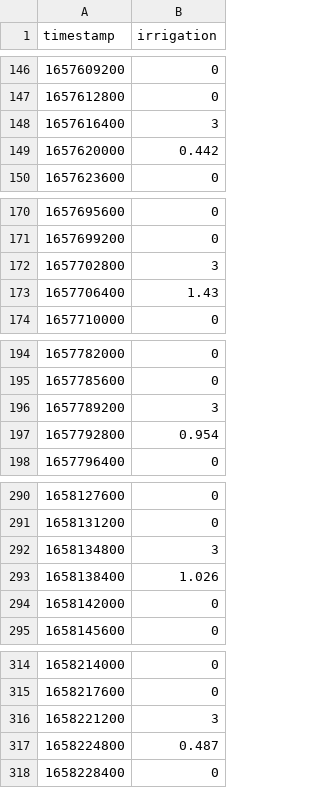
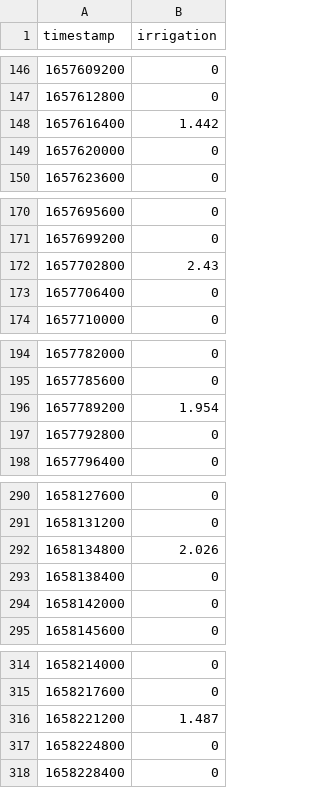
Before and after one commit to josephgiovanelli/et0_calculation, a CSV file: data/sim/builtMatrix/scheduledIrrigation.csv (was data/water/noAssimilation/scheduledIrrigation.csv), drawn as a sheet; only a part is shown, gaps mark what is left out; the diff covers the shown part only.

```diff
--- a/data/water/noAssimilation/scheduledIrrigation.csv
+++ b/data/sim/builtMatrix/scheduledIrrigation.csv
@@ -147,4 +147,4 @@ timestamp, irrigation
 1657612800, 0
-1657616400, 3
-1657620000, 0.442
+1657616400, 1.442
+1657620000, 0
 1657623600, 0
@@ -171,4 +171,4 @@ timestamp, irrigation
 1657699200, 0
-1657702800, 3
-1657706400, 1.43
+1657702800, 2.43
+1657706400, 0
 1657710000, 0
@@ -195,4 +195,4 @@ timestamp, irrigation
 1657785600, 0
-1657789200, 3
-1657792800, 0.954
+1657789200, 1.954
+1657792800, 0
 1657796400, 0
@@ -291,4 +291,4 @@ timestamp, irrigation
 1658131200, 0
-1658134800, 3
-1658138400, 1.026
+1658134800, 2.026
+1658138400, 0
 1658142000, 0
@@ -315,4 +315,4 @@ timestamp, irrigation
 1658217600, 0
-1658221200, 3
-1658224800, 0.487
+1658221200, 1.487
+1658224800, 0
 1658228400, 0
```
Also changed, not shown: 20 edited cells elsewhere in this file, data/sim/builtMatrix/epsilon00001/scheduledIrrigation.csv, 22 other files.
